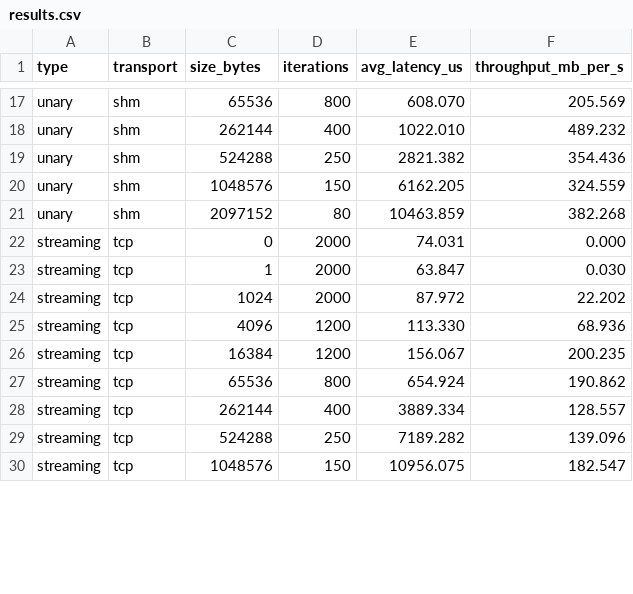
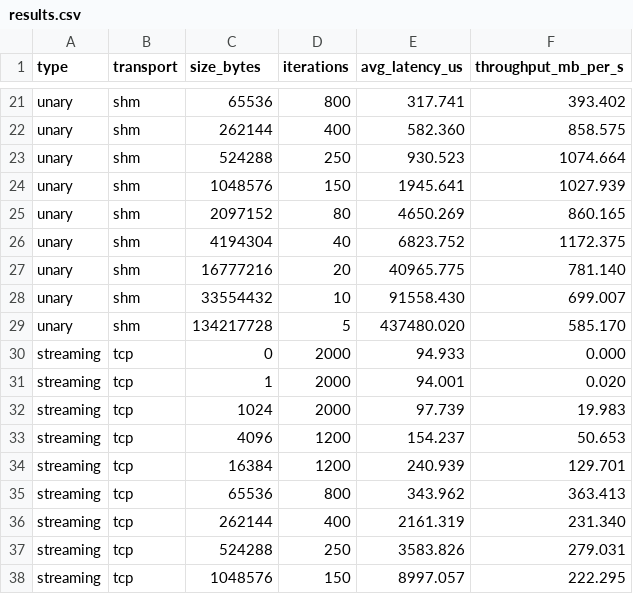
Before and after one commit to sunqm10/grpc-dotnet-shm, a CSV file: benchmark-shm/out/windows/results.csv, drawn as a sheet; only a part is shown, gaps mark what is left out; addresses are those after the commit; the diff covers the shown part only; the diff names each change by its address in the sheet, - before the commit and + after, or states it on an @@ line.

```diff
--- a/benchmark-shm/out/windows/results.csv
+++ b/benchmark-shm/out/windows/results.csv
-E21 (avg_latency_us): 608.070
+E21 (avg_latency_us): 317.741
-F21 (throughput_mb_per_s): 205.569
+F21 (throughput_mb_per_s): 393.402
-E22 (avg_latency_us): 1022.010
+E22 (avg_latency_us): 582.360
-F22 (throughput_mb_per_s): 489.232
+F22 (throughput_mb_per_s): 858.575
-E23 (avg_latency_us): 2821.382
+E23 (avg_latency_us): 930.523
-F23 (throughput_mb_per_s): 354.436
+F23 (throughput_mb_per_s): 1074.664
-E24 (avg_latency_us): 6162.205
+E24 (avg_latency_us): 1945.641
-F24 (throughput_mb_per_s): 324.559
+F24 (throughput_mb_per_s): 1027.939
-E25 (avg_latency_us): 10463.859
+E25 (avg_latency_us): 4650.269
-F25 (throughput_mb_per_s): 382.268
+F25 (throughput_mb_per_s): 860.165
+row 26: unary | shm | 4194304 | 40 | 6823.752 | 1172.375
+row 27: unary | shm | 16777216 | 20 | 40965.775 | 781.140
+row 28: unary | shm | 33554432 | 10 | 91558.430 | 699.007
+row 29: unary | shm | 134217728 | 5 | 437480.020 | 585.170
-E30 (avg_latency_us): 74.031
+E30 (avg_latency_us): 94.933
-E31 (avg_latency_us): 63.847
+E31 (avg_latency_us): 94.001
-F31 (throughput_mb_per_s): 0.030
+F31 (throughput_mb_per_s): 0.020
-E32 (avg_latency_us): 87.972
+E32 (avg_latency_us): 97.739
-F32 (throughput_mb_per_s): 22.202
+F32 (throughput_mb_per_s): 19.983
-E33 (avg_latency_us): 113.330
+E33 (avg_latency_us): 154.237
-F33 (throughput_mb_per_s): 68.936
+F33 (throughput_mb_per_s): 50.653
-E34 (avg_latency_us): 156.067
+E34 (avg_latency_us): 240.939
-F34 (throughput_mb_per_s): 200.235
+F34 (throughput_mb_per_s): 129.701
-E35 (avg_latency_us): 654.924
+E35 (avg_latency_us): 343.962
-F35 (throughput_mb_per_s): 190.862
+F35 (throughput_mb_per_s): 363.413
-E36 (avg_latency_us): 3889.334
+E36 (avg_latency_us): 2161.319
-F36 (throughput_mb_per_s): 128.557
+F36 (throughput_mb_per_s): 231.340
-E37 (avg_latency_us): 7189.282
+E37 (avg_latency_us): 3583.826
-F37 (throughput_mb_per_s): 139.096
+F37 (throughput_mb_per_s): 279.031
-E38 (avg_latency_us): 10956.075
+E38 (avg_latency_us): 8997.057
-F38 (throughput_mb_per_s): 182.547
+F38 (throughput_mb_per_s): 222.295
```
Also changed, not shown: 12 added rows and 49 edited cells elsewhere in this file, 7 other files.
